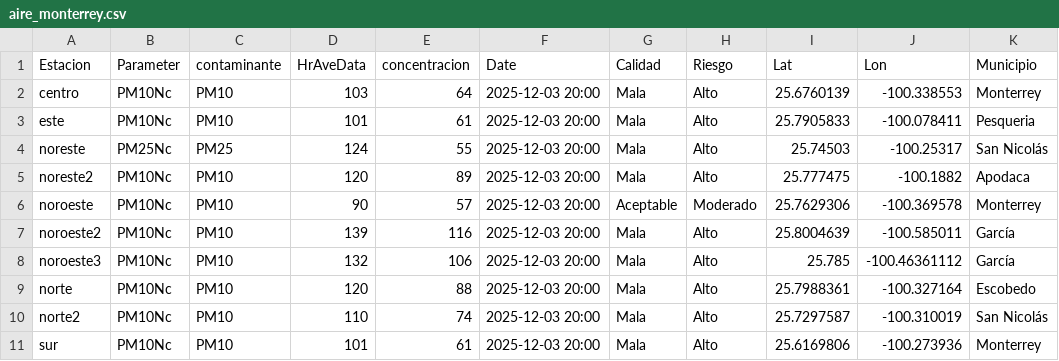
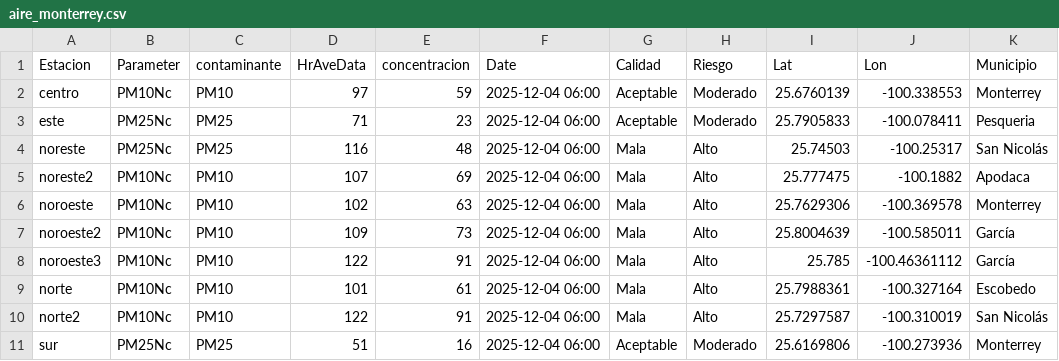
Before and after one commit to LuisRodarteC/AIRENL, a CSV file: aire_monterrey.csv, drawn as a sheet; only a part is shown; the diff covers the shown part only; the diff names each change by its address in the sheet, - before the commit and + after, or states it on an @@ line.

```diff
--- a/aire_monterrey.csv
+++ b/aire_monterrey.csv
-D2 (HrAveData): 103
+D2 (HrAveData): 97
-E2 (concentracion): 64
+E2 (concentracion): 59
-F2:F11 (Date): 2025-12-03 20:00
+F2:F11 (Date): 2025-12-04 06:00
-G2:G3 (Calidad): Mala
+G2:G3 (Calidad): Aceptable
-H2:H3 (Riesgo): Alto
+H2:H3 (Riesgo): Moderado
-B3 (Parameter): PM10Nc
+B3 (Parameter): PM25Nc
-C3 (contaminante): PM10
+C3 (contaminante): PM25
-D3 (HrAveData): 101
+D3 (HrAveData): 71
-E3 (concentracion): 61
+E3 (concentracion): 23
-D4 (HrAveData): 124
+D4 (HrAveData): 116
-E4 (concentracion): 55
+E4 (concentracion): 48
-D5 (HrAveData): 120
+D5 (HrAveData): 107
-E5 (concentracion): 89
+E5 (concentracion): 69
-D6 (HrAveData): 90
+D6 (HrAveData): 102
-E6 (concentracion): 57
+E6 (concentracion): 63
-G6 (Calidad): Aceptable
+G6 (Calidad): Mala
-H6 (Riesgo): Moderado
+H6 (Riesgo): Alto
-D7 (HrAveData): 139
+D7 (HrAveData): 109
-E7 (concentracion): 116
+E7 (concentracion): 73
-D8 (HrAveData): 132
+D8 (HrAveData): 122
-E8 (concentracion): 106
+E8 (concentracion): 91
-D9 (HrAveData): 120
+D9 (HrAveData): 101
-E9 (concentracion): 88
+E9 (concentracion): 61
-D10 (HrAveData): 110
+D10 (HrAveData): 122
-E10 (concentracion): 74
+E10 (concentracion): 91
-B11 (Parameter): PM10Nc
+B11 (Parameter): PM25Nc
-C11 (contaminante): PM10
+C11 (contaminante): PM25
-D11 (HrAveData): 101
+D11 (HrAveData): 51
-E11 (concentracion): 61
+E11 (concentracion): 16
-G11 (Calidad): Mala
+G11 (Calidad): Aceptable
-H11 (Riesgo): Alto
+H11 (Riesgo): Moderado
```
Also changed, not shown: 25 edited cells elsewhere in this file, aire_indice_api_ancho.csv, aire_indice_api_ancho_historico.csv.
